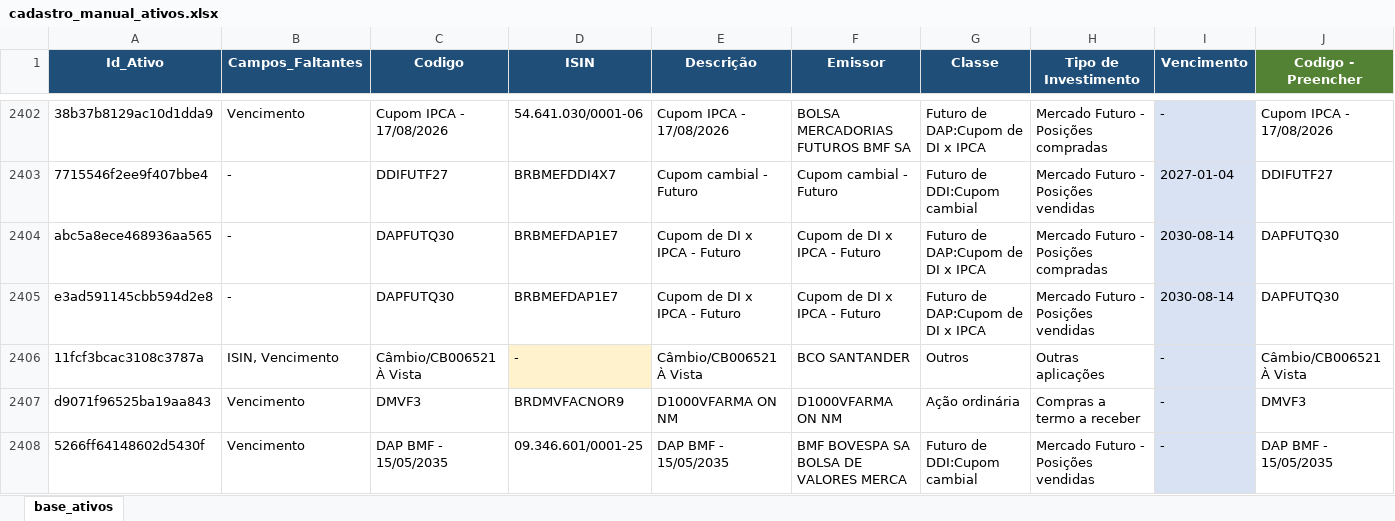
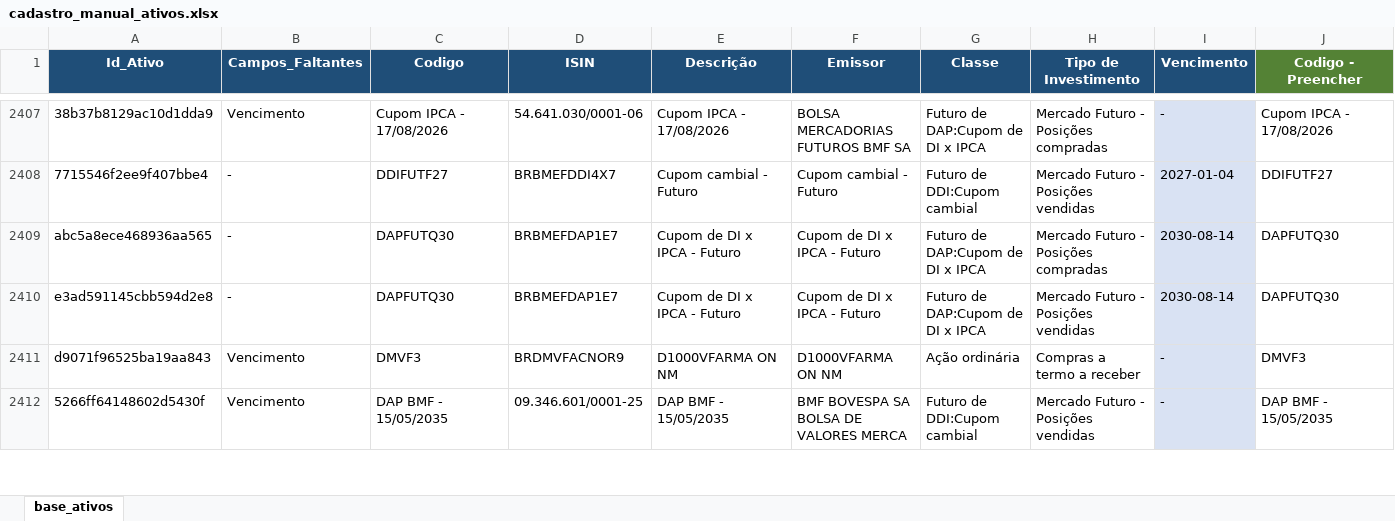
Before and after one commit to AFINVEST/Fundo-de-Terceiros, an Excel workbook: cadastro_manual_ativos.xlsx, sheet base_ativos, drawn as a sheet; only a part is shown, gaps mark what is left out; values as stored, in another font and other column widths than the file's, no borders; removed rows and columns are numbered as before the commit, all else as after; rows hold the shown columns only; the diff covers the shown part only; the diff names each change by its address in the sheet, - before the commit and + after, or states it on an @@ line.

```diff
--- a/cadastro_manual_ativos.xlsx (sheet base_ativos)
+++ b/cadastro_manual_ativos.xlsx (sheet base_ativos)
-row 2406: 11fcf3bcac3108c3787a | ISIN, Vencimento | Câmbio/CB006521 À Vista | - | Câmbio/CB006521 À Vista | BCO SANTANDER | Outros | Outras aplicações | - | Câmbio/CB006521 À Vista
```
Also changed, not shown: 9 added rows elsewhere in this sheet, 5 other files.
